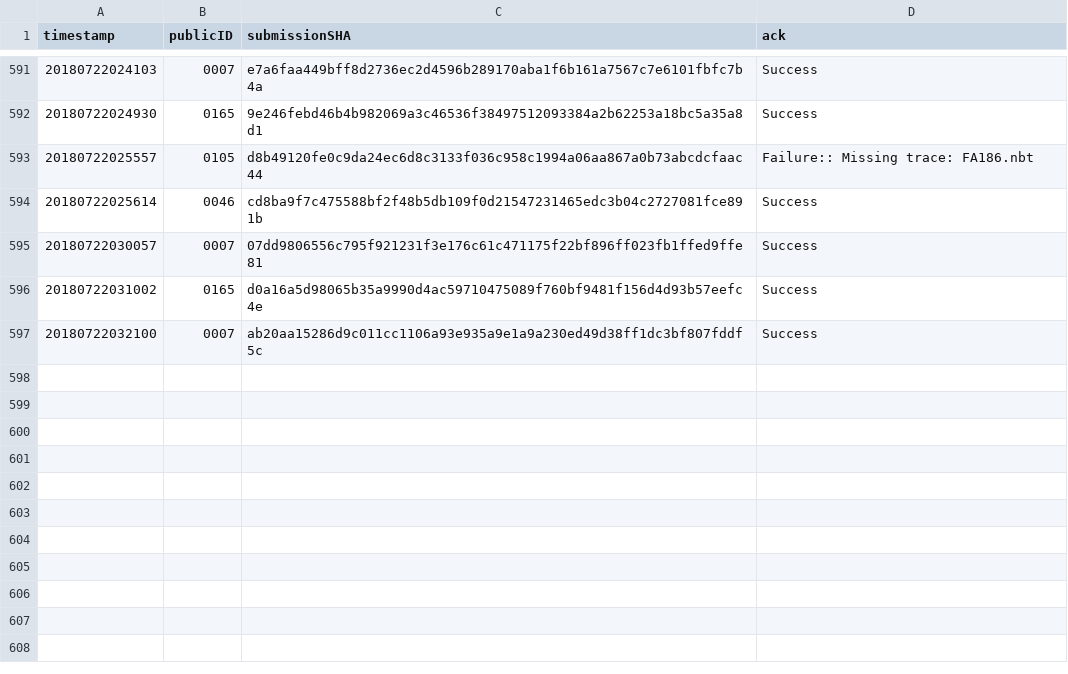
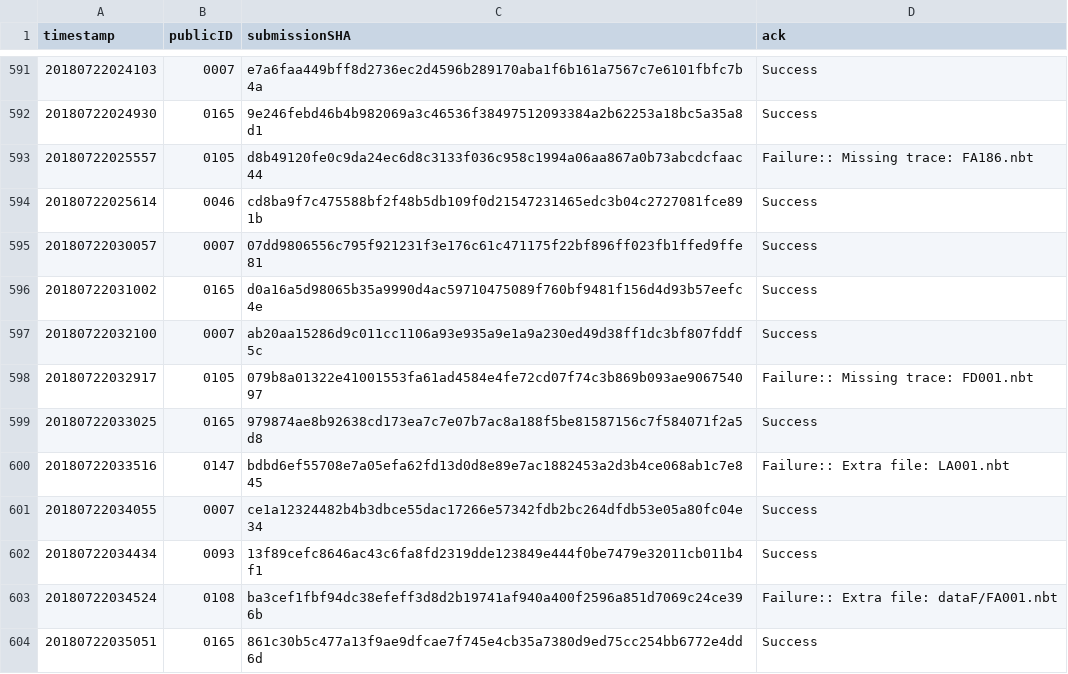
Before and after one commit to icfpcontest2018/icfpcontest2018.github.io, a CSV file: _data/submission_acks.csv, drawn as a sheet; only a part is shown, gaps mark what is left out; the diff names each change by its address in the sheet, - before the commit and + after, or states it on an @@ line.

Commit message:
Update submission_acks.

```diff
--- a/_data/submission_acks.csv
+++ b/_data/submission_acks.csv
+row 598: 20180722032917 | 0105 | 079b8a01322e41001553fa61ad4584e4fe72cd07f74c3b869b093ae906754097 | Failure:: Missing trace: FD001.nbt
+row 599: 20180722033025 | 0165 | 979874ae8b92638cd173ea7c7e07b7ac8a188f5be81587156c7f584071f2a5d8 | Success
+row 600: 20180722033516 | 0147 | bdbd6ef55708e7a05efa62fd13d0d8e89e7ac1882453a2d3b4ce068ab1c7e845 | Failure:: Extra file: LA001.nbt
+row 601: 20180722034055 | 0007 | ce1a12324482b4b3dbce55dac17266e57342fdb2bc264dfdb53e05a80fc04e34 | Success
+row 602: 20180722034434 | 0093 | 13f89cefc8646ac43c6fa8fd2319dde123849e444f0be7479e32011cb011b4f1 | Success
+row 603: 20180722034524 | 0108 | ba3cef1fbf94dc38efeff3d8d2b19741af940a400f2596a851d7069c24ce396b | Failure:: Extra file: dataF/FA001.nbt
+row 604: 20180722035051 | 0165 | 861c30b5c477a13f9ae9dfcae7f745e4cb35a7380d9ed75cc254bb6772e4dd6d | Success
```
